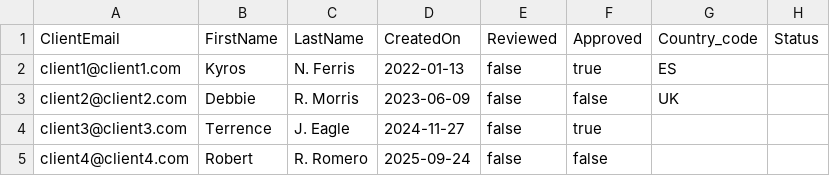
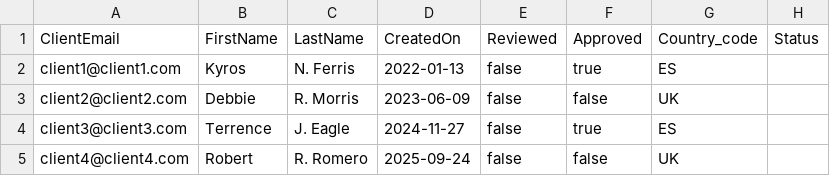
Before and after one commit to carlosdelarosa79/cap-products, a CSV file: db/data/com.training-Orders.csv, drawn as a sheet.

```diff
--- a/db/data/com.training-Orders.csv
+++ b/db/data/com.training-Orders.csv
@@ -3,3 +3,3 @@ client1@client1.com;Kyros;N. Ferris;2022-01-13;false;true;ES;
 client2@client2.com;Debbie;R. Morris;2023-06-09;false;false;UK;
-client3@client3.com;Terrence;J. Eagle;2024-11-27;false;true;;
-client4@client4.com;Robert;R. Romero;2025-09-24;false;false;;
+client3@client3.com;Terrence;J. Eagle;2024-11-27;false;true;ES;
+client4@client4.com;Robert;R. Romero;2025-09-24;false;false;UK;
```
Also changed, not shown: 4 other files.
